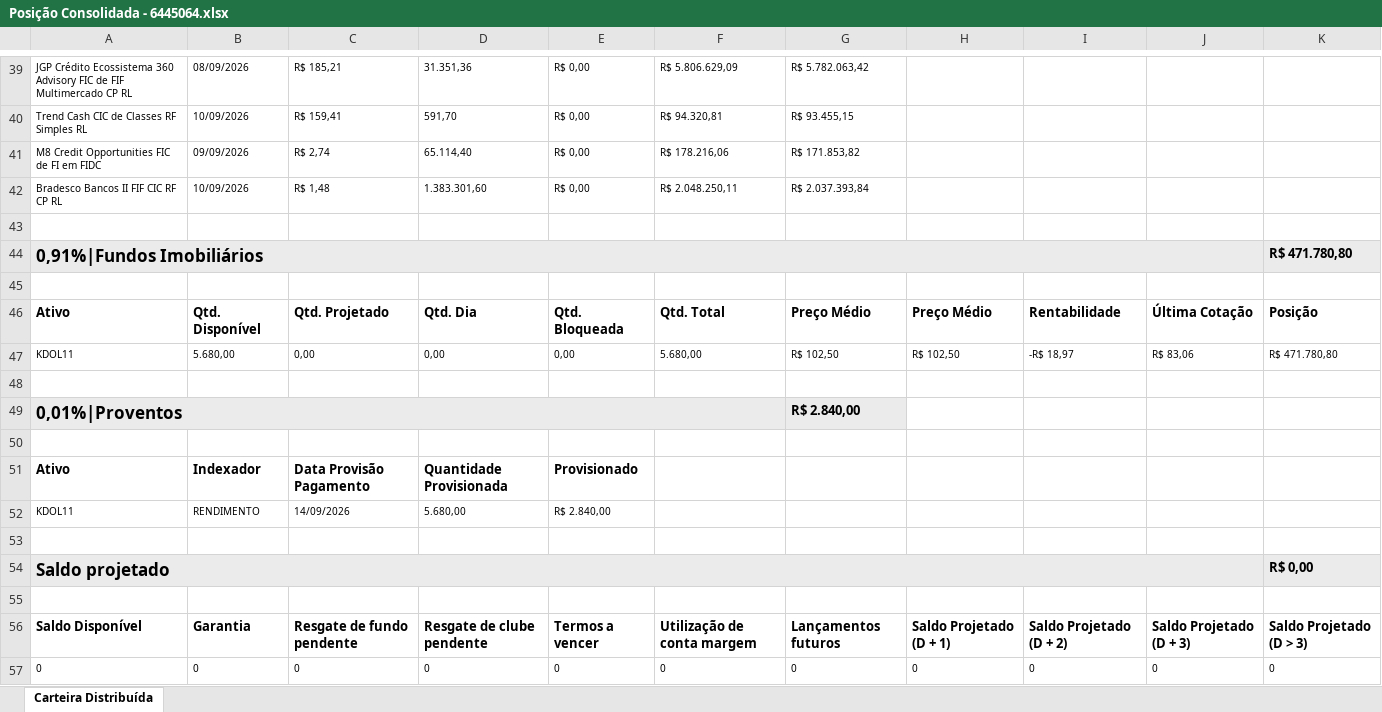
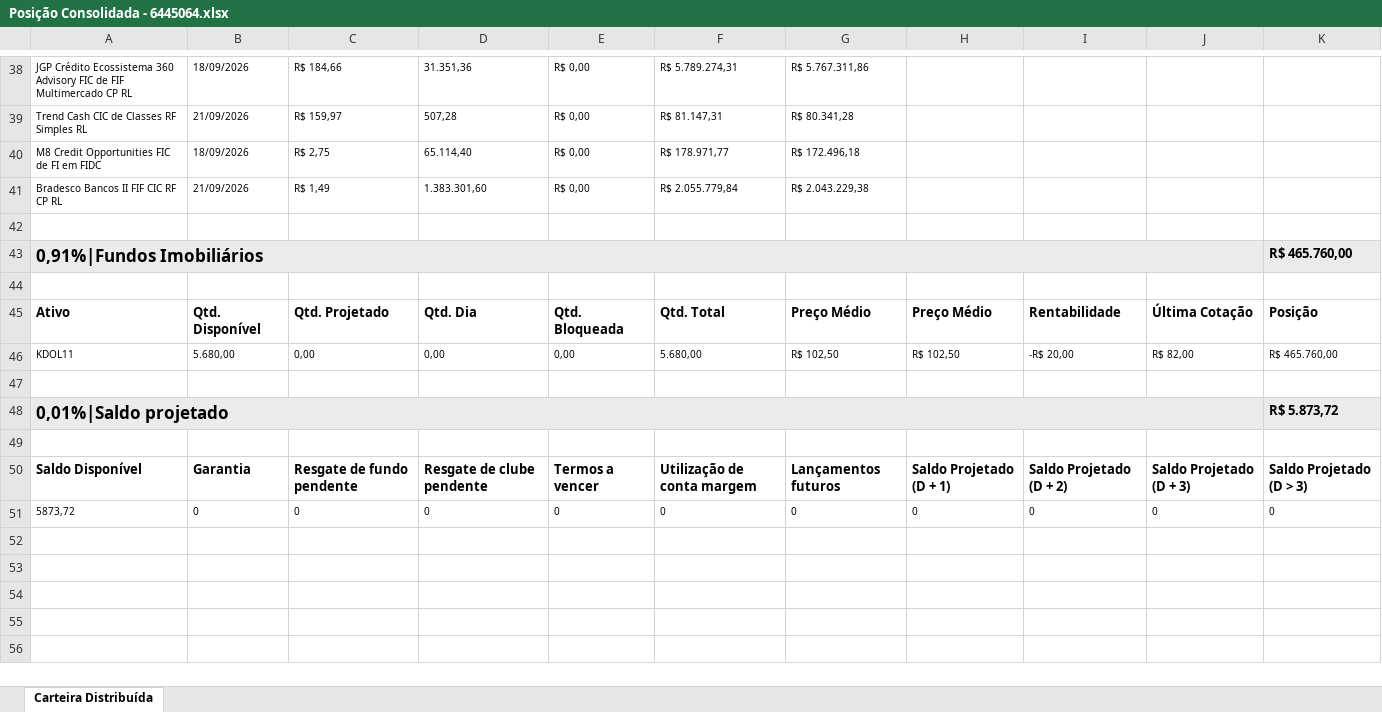
Before and after one commit to AloacaoMWealth/tesourariasementestropical, an Excel workbook: data/positions/Posição Consolidada - 6445064.xlsx, sheet Carteira Distribuída, drawn as a sheet; only a part is shown, gaps mark what is left out; values as stored, in another font and other column widths than the file's, no borders; removed rows and columns are numbered as before the commit, all else as after; the diff covers the shown part only; the diff names each change by its address in the sheet, - before the commit and + after, or states it on an @@ line.

```diff
--- a/data/positions/Posição Consolidada - 6445064.xlsx (sheet Carteira Distribuída)
+++ b/data/positions/Posição Consolidada - 6445064.xlsx (sheet Carteira Distribuída)
-B38: 08/09/2026
+B38: 18/09/2026
-C38: R$ 185,21
+C38: R$ 184,66
-F38: R$ 5.806.629,09
+F38: R$ 5.789.274,31
-G38: R$ 5.782.063,42
+G38: R$ 5.767.311,86
-B39: 10/09/2026
+B39: 21/09/2026
-C39: R$ 159,41
+C39: R$ 159,97
-D39: 591,70
+D39: 507,28
-F39: R$ 94.320,81
+F39: R$ 81.147,31
-G39: R$ 93.455,15
+G39: R$ 80.341,28
-B40: 09/09/2026
+B40: 18/09/2026
-C40: R$ 2,74
+C40: R$ 2,75
-F40: R$ 178.216,06
+F40: R$ 178.971,77
-G40: R$ 171.853,82
+G40: R$ 172.496,18
-B41: 10/09/2026
+B41: 21/09/2026
-C41: R$ 1,48
+C41: R$ 1,49
-F41: R$ 2.048.250,11
+F41: R$ 2.055.779,84
-G41: R$ 2.037.393,84
+G41: R$ 2.043.229,38
-K43: R$ 471.780,80
+K43: R$ 465.760,00
-I46: -R$ 18,97
+I46: -R$ 20,00
-J46: R$ 83,06
+J46: R$ 82,00
-K46: R$ 471.780,80
+K46: R$ 465.760,00
-row 49: 0,01%|Proventos |  |  |  |  |  | R$ 2.840,00
-row 48: (empty)
+row 48: 0,01%|Saldo projetado |  |  |  |  |  |  |  |  |  | R$ 5.873,72
-A48 fill: none
+A48 fill: #EBEBEB
+A48:J48 merged
-K48 fill: none
+K48 fill: #EBEBEB
-row 51: Ativo | Indexador | Data Provisão Pagamento | Quantidade Provisionada | Provisionado
-row 52: KDOL11 | RENDIMENTO | 14/09/2026 | 5.680,00 | R$ 2.840,00
-row 53: (empty)
-row 54: Saldo projetado |  |  |  |  |  |  |  |  |  | R$ 0,00
-A51: 0
+A51: 5873,72
```
Also changed, not shown: 2 added rows, 3 removed rows and 60 edited cells elsewhere in this sheet, data/positions/Posição Consolidada - 18466421.xlsx.
